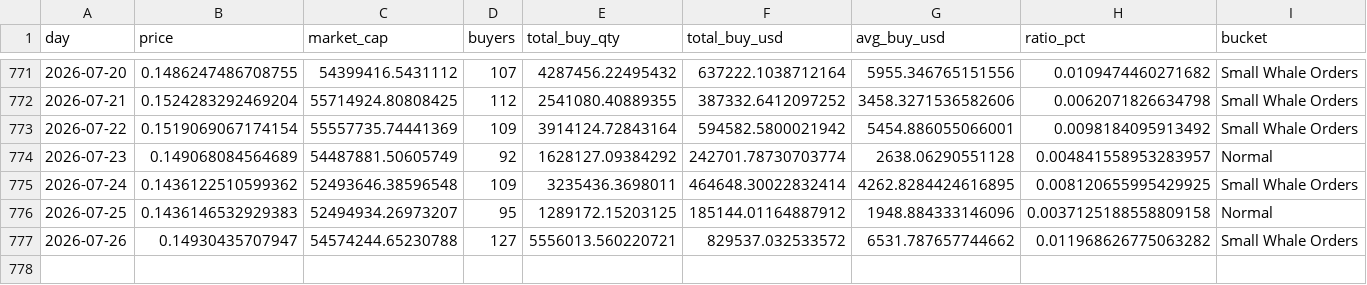
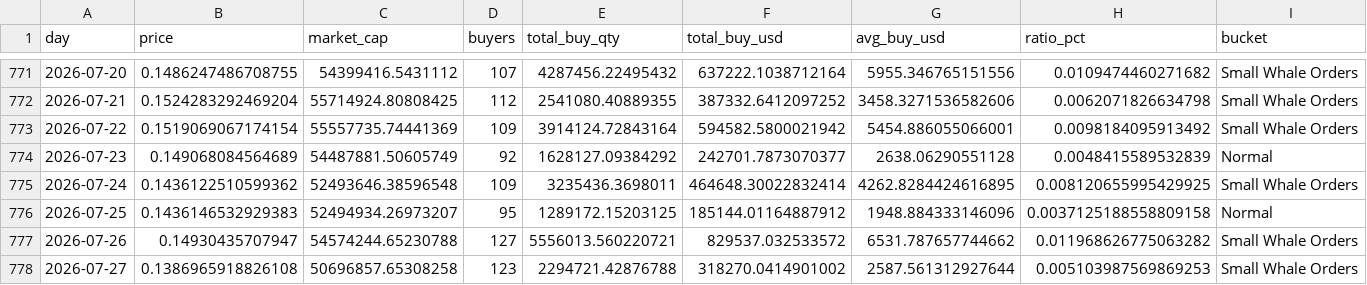
Before and after one commit to Quanhandsome/hoangquan-onchain, a CSV file: IO/publish/io_avg_order_size_vs_mc_daily.csv, drawn as a sheet; only a part is shown, gaps mark what is left out.

```diff
--- a/IO/publish/io_avg_order_size_vs_mc_daily.csv
+++ b/IO/publish/io_avg_order_size_vs_mc_daily.csv
@@ -773,3 +773,3 @@
 2026-07-22,0.1519069067174154,55557735.74441369,109,3914124.72843164,594582.5800021942,5454.886055066001,0.0098184095913492,Small Whale Orders
-2026-07-23,0.149068084564689,54487881.50605749,92,1628127.09384292,242701.78730703774,2638.06290551128,0.004841558953283957,Normal
+2026-07-23,0.149068084564689,54487881.50605749,92,1628127.09384292,242701.7873070377,2638.06290551128,0.0048415589532839,Normal
 2026-07-24,0.1436122510599362,52493646.38596548,109,3235436.3698011,464648.30022832414,4262.8284424616895,0.008120655995429925,Small Whale Orders
@@ -777 +777,2 @@
 2026-07-26,0.14930435707947,54574244.65230788,127,5556013.560220721,829537.032533572,6531.787657744662,0.011968626775063282,Small Whale Orders
+2026-07-27,0.1386965918826108,50696857.65308258,123,2294721.42876788,318270.0414901002,2587.561312927644,0.005103987569869253,Small Whale Orders
```
Also changed, not shown: Jup/publish/jup_avg_order_size_vs_mc_daily.csv, Near/publish/near_avg_order_size_vs_mc_daily.csv, 44 other files.
